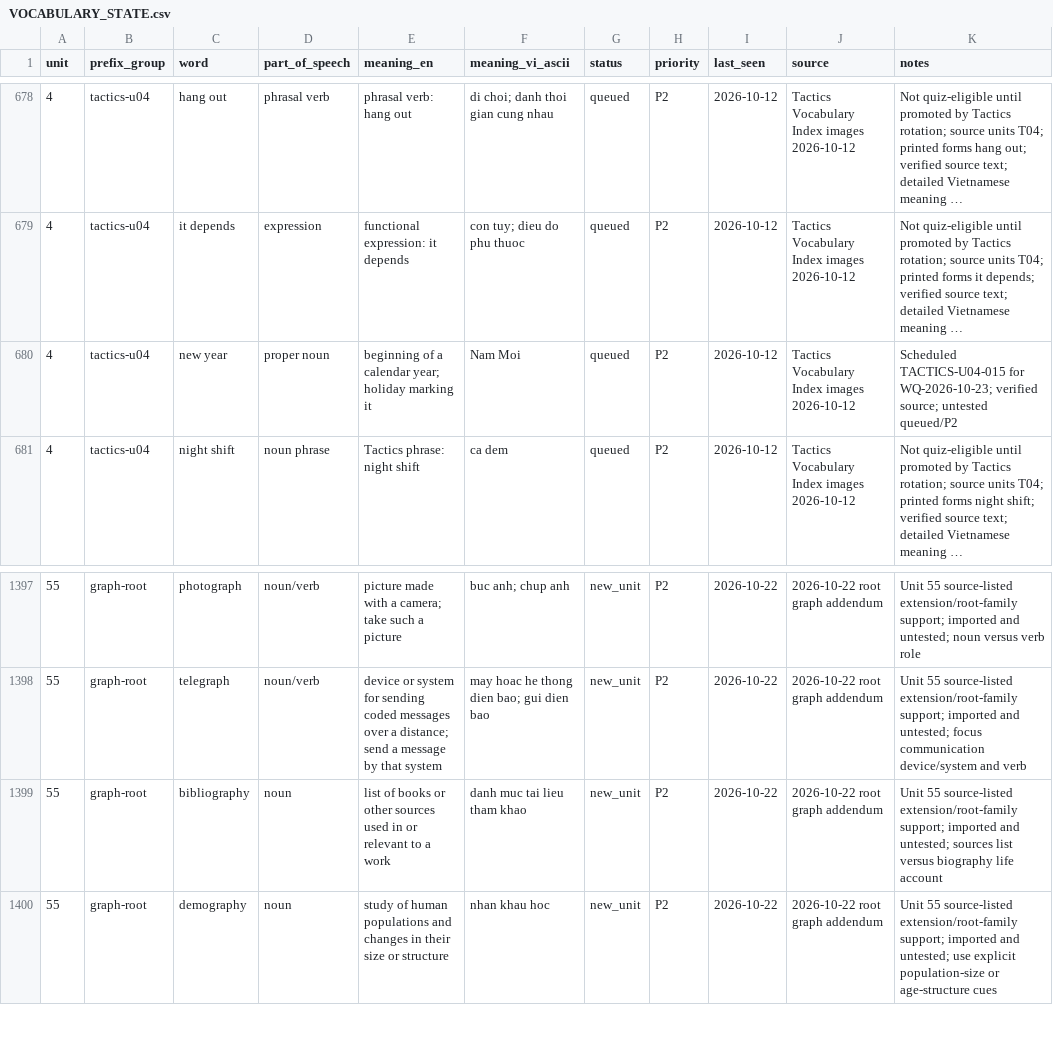
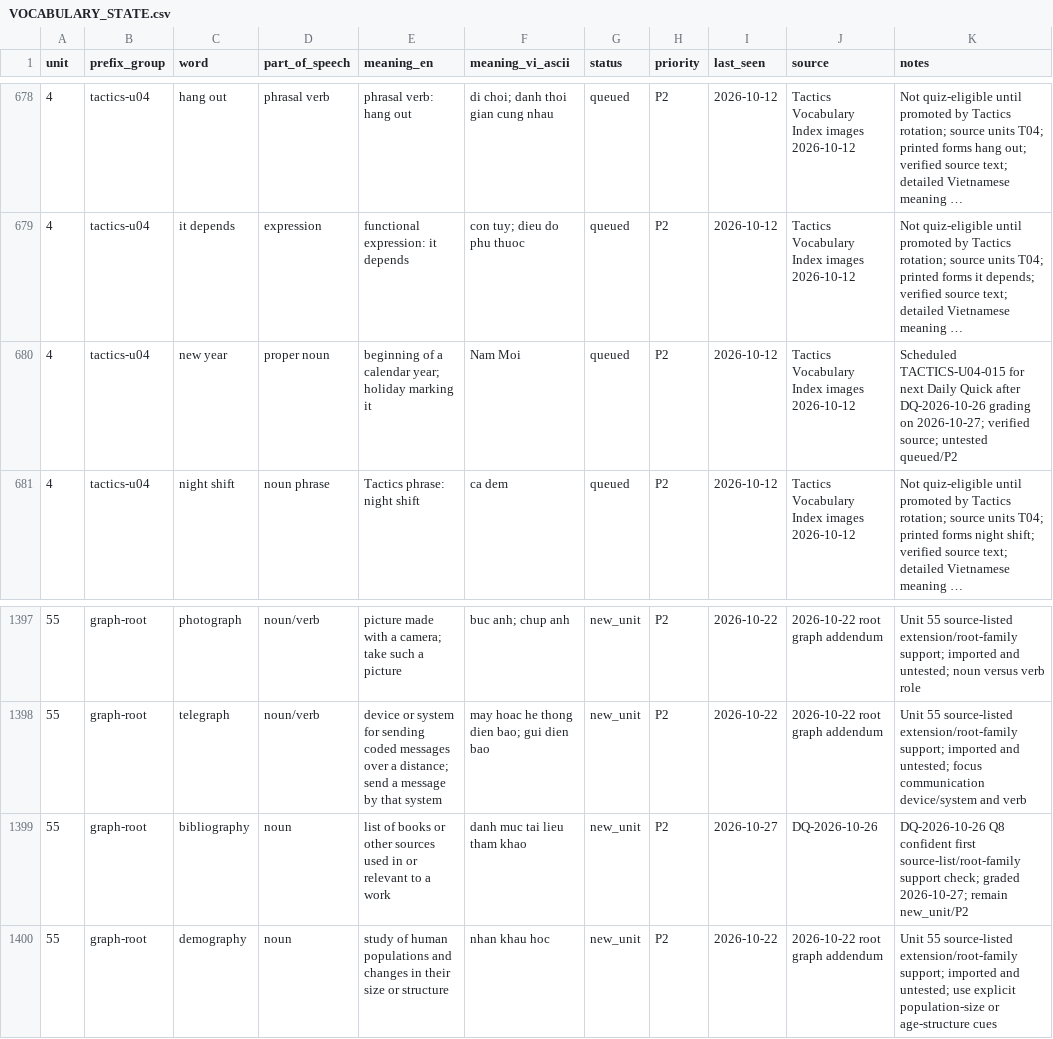
Before and after one commit to hungltph03955/English_Vocabulary_Project_Unit_01-29_07_08_2026, a CSV file: VOCABULARY_STATE.csv, drawn as a sheet; only a part is shown, gaps mark what is left out; long unchanged cells end in …; the diff covers the shown part only; the diff names each change by its address in the sheet, - before the commit and + after, or states it on an @@ line.

```diff
--- a/VOCABULARY_STATE.csv
+++ b/VOCABULARY_STATE.csv
-K680 (notes): …TACTICS-U04-015 for WQ-2026-10-23; verified source;…
+K680 (notes): …TACTICS-U04-015 for next Daily Quick after DQ-2026-10-26 grading on 2026-10-27; verified source;…
-I1399 (last_seen): 2026-10-22
+I1399 (last_seen): 2026-10-27
-J1399 (source): 2026-10-22 root graph addendum
+J1399 (source): DQ-2026-10-26
-K1399 (notes): Unit 55 source-listed extension/root-family support; imported and untested; sources list versus biography life account
+K1399 (notes): DQ-2026-10-26 Q8 confident first source-list/root-family support check; graded 2026-10-27; remain new_unit/P2
```
Also changed, not shown: 42 edited cells elsewhere in this file, TACTICS_IMPORT_MAP.csv, 6 other files.
